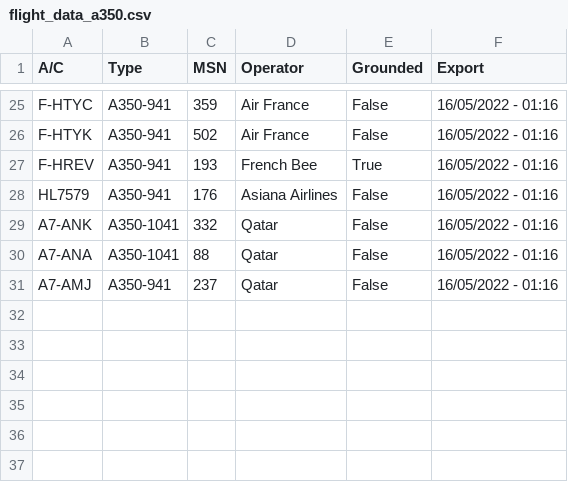
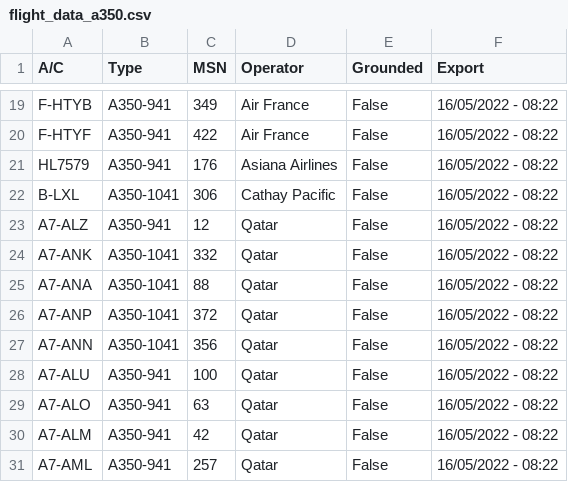
Before and after one commit to clintjb/clintjb.github.v2, a CSV file: _data/flight_data_a350.csv, drawn as a sheet; only a part is shown, gaps mark what is left out; removed rows and columns are numbered as before the commit, all else as after; the diff covers the shown part only; the diff names each change by its address in the sheet, - before the commit and + after, or states it on an @@ line.

```diff
--- a/_data/flight_data_a350.csv
+++ b/_data/flight_data_a350.csv
-A19 (A/C): F-HTYC
+A19 (A/C): F-HTYB
-C19 (MSN): 359
+C19 (MSN): 349
-F19:F20 (Export): 16/05/2022 - 01:16
+F19:F20 (Export): 16/05/2022 - 08:22
-A20 (A/C): F-HTYK
+A20 (A/C): F-HTYF
-C20 (MSN): 502
+C20 (MSN): 422
-row 27: F-HREV | A350-941 | 193 | French Bee | True | 16/05/2022 - 01:16
-F21 (Export): 16/05/2022 - 01:16
+F21 (Export): 16/05/2022 - 08:22
+row 22: B-LXL | A350-1041 | 306 | Cathay Pacific | False | 16/05/2022 - 08:22
+row 23: A7-ALZ | A350-941 | 12 | Qatar | False | 16/05/2022 - 08:22
-F24:F25 (Export): 16/05/2022 - 01:16
+F24:F25 (Export): 16/05/2022 - 08:22
+row 26: A7-ANP | A350-1041 | 372 | Qatar | False | 16/05/2022 - 08:22
+row 27: A7-ANN | A350-1041 | 356 | Qatar | False | 16/05/2022 - 08:22
+row 28: A7-ALU | A350-941 | 100 | Qatar | False | 16/05/2022 - 08:22
+row 29: A7-ALO | A350-941 | 63 | Qatar | False | 16/05/2022 - 08:22
-A30 (A/C): A7-AMJ
+A30 (A/C): A7-ALM
-C30 (MSN): 237
+C30 (MSN): 42
-F30 (Export): 16/05/2022 - 01:16
+F30 (Export): 16/05/2022 - 08:22
+row 31: A7-AML | A350-941 | 257 | Qatar | False | 16/05/2022 - 08:22
```
Also changed, not shown: 7 added rows, 13 removed rows and 15 edited cells elsewhere in this file, 1 other file.
